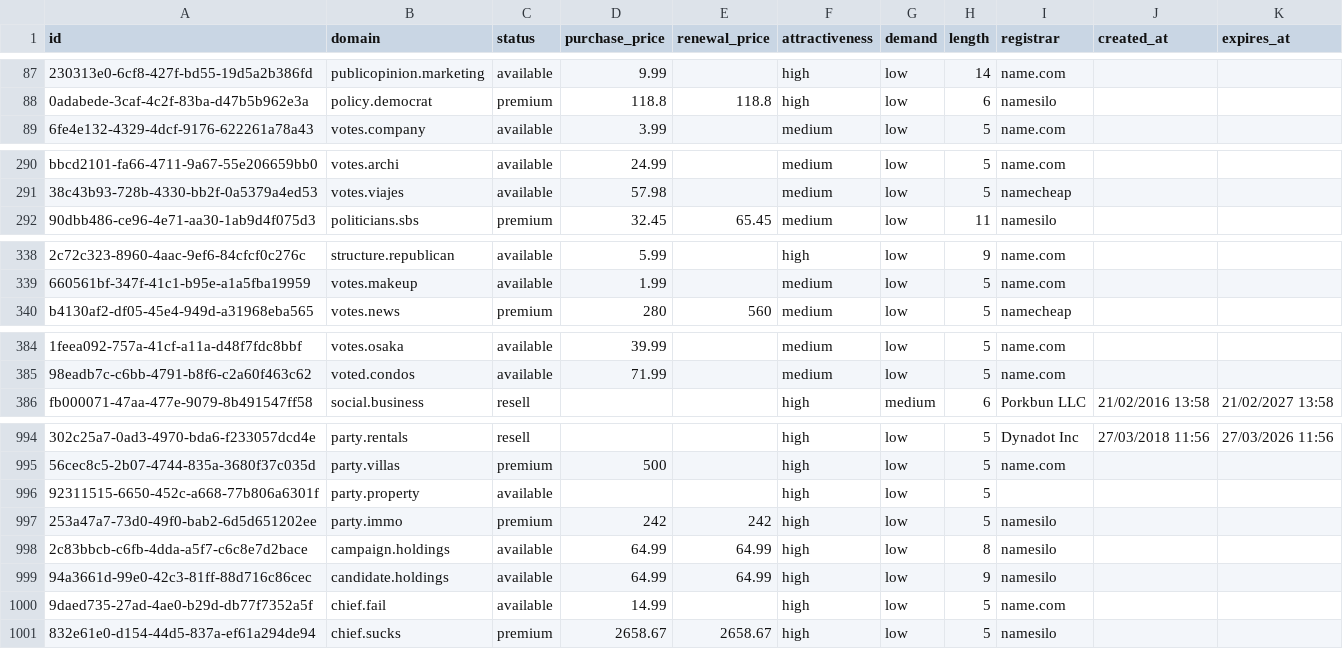
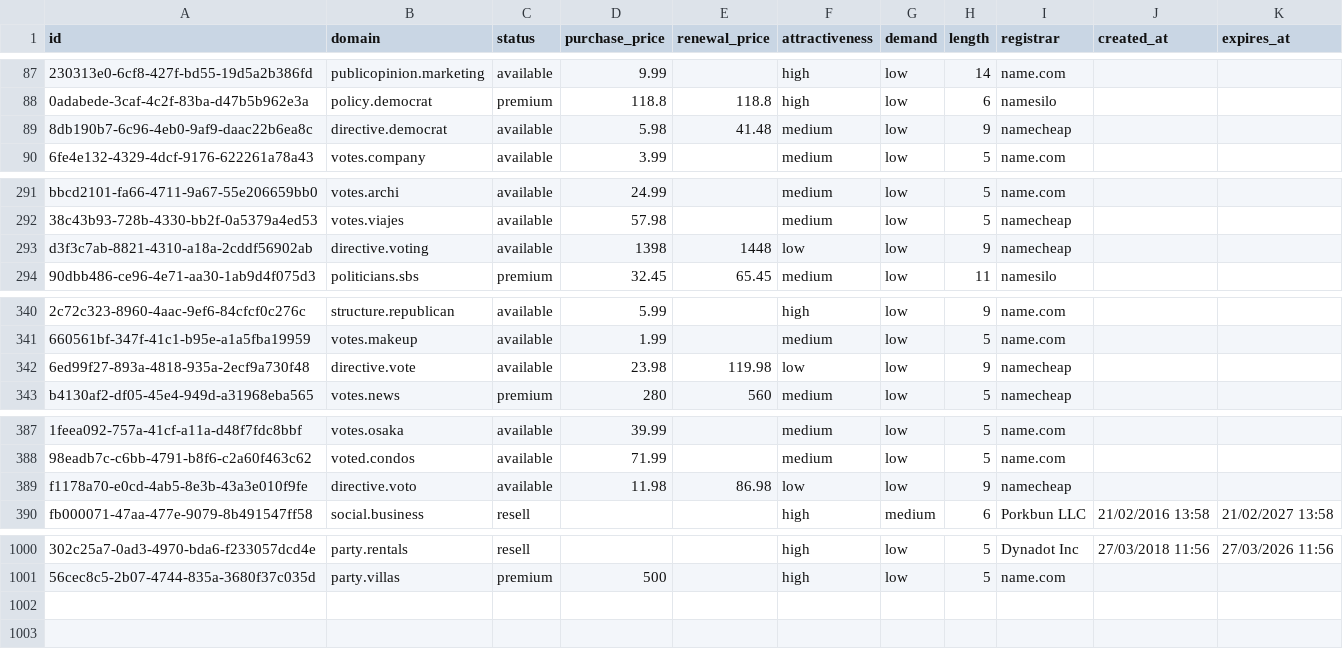
Before and after one commit to UniqueDomains/politics-oneword-domains, a CSV file: politics.csv, drawn as a sheet; only a part is shown, gaps mark what is left out; removed rows and columns are numbered as before the commit, all else as after; the diff covers the shown part only; the diff names each change by its address in the sheet, - before the commit and + after, or states it on an @@ line.

Commit message:
Domains update

```diff
--- a/politics.csv
+++ b/politics.csv
+row 89: 8db190b7-6c96-4eb0-9af9-daac22b6ea8c | directive.democrat | available | 5.98 | 41.48 | medium | low | 9 | namecheap
+row 293: d3f3c7ab-8821-4310-a18a-2cddf56902ab | directive.voting | available | 1398 | 1448 | low | low | 9 | namecheap
+row 342: 6ed99f27-893a-4818-935a-2ecf9a730f48 | directive.vote | available | 23.98 | 119.98 | low | low | 9 | namecheap
+row 389: f1178a70-e0cd-4ab5-8e3b-43a3e010f9fe | directive.voto | available | 11.98 | 86.98 | low | low | 9 | namecheap
-row 996: 92311515-6650-452c-a668-77b806a6301f | party.property | available |  |  | high | low | 5
-row 997: 253a47a7-73d0-49f0-bab2-6d5d651202ee | party.immo | premium | 242 | 242 | high | low | 5 | namesilo
-row 998: 2c83bbcb-c6fb-4dda-a5f7-c6c8e7d2bace | campaign.holdings | available | 64.99 | 64.99 | high | low | 8 | namesilo
-row 999: 94a3661d-99e0-42c3-81ff-88d716c86cec | candidate.holdings | available | 64.99 | 64.99 | high | low | 9 | namesilo
-row 1000: 9daed735-27ad-4ae0-b29d-db77f7352a5f | chief.fail | available | 14.99 |  | high | low | 5 | name.com
-row 1001: 832e61e0-d154-44d5-837a-ef61a294de94 | chief.sucks | premium | 2658.67 | 2658.67 | high | low | 5 | namesilo
```
Also changed, not shown: 2 added rows elsewhere in this file, 4 other files.
